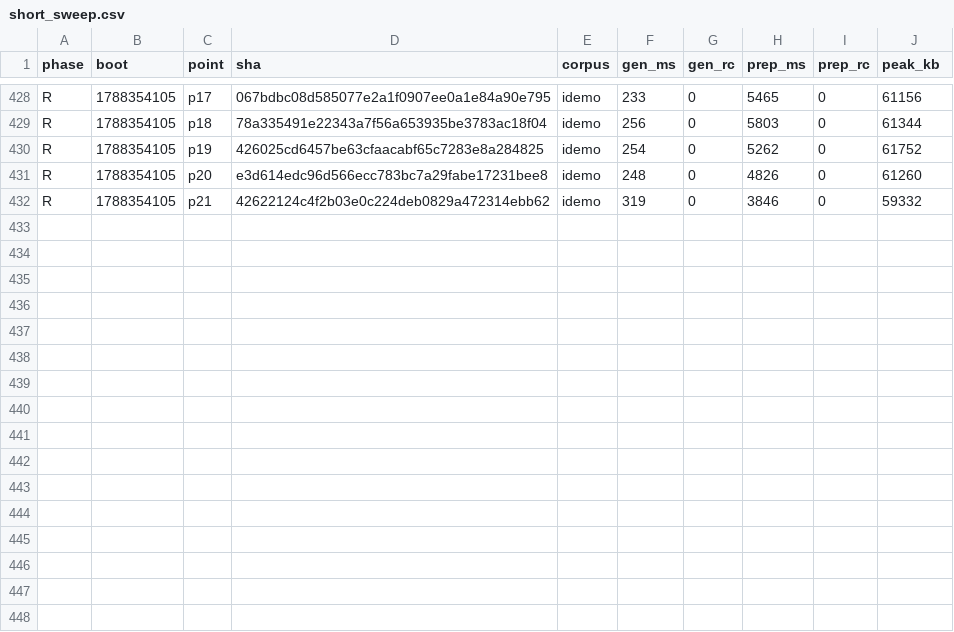
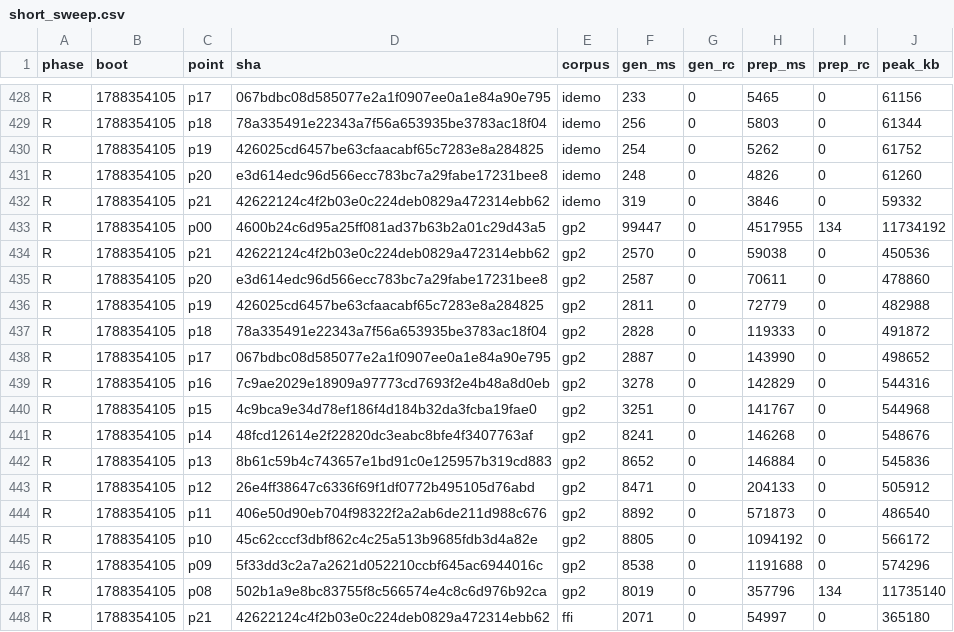
Before and after one commit to wkirschenmann/tlapm, a CSV file: doc/perf/short/short_sweep.csv, drawn as a sheet; only a part is shown, gaps mark what is left out; the diff names each change by its address in the sheet, - before the commit and + after, or states it on an @@ line.

```diff
--- a/doc/perf/short/short_sweep.csv
+++ b/doc/perf/short/short_sweep.csv
+row 433: R | 1788354105 | p00 | 4600b24c6d95a25ff081ad37b63b2a01c29d43a5 | gp2 | 99447 | 0 | 4517955 | 134 | 11734192
+row 434: R | 1788354105 | p21 | 42622124c4f2b03e0c224deb0829a472314ebb62 | gp2 | 2570 | 0 | 59038 | 0 | 450536
+row 435: R | 1788354105 | p20 | e3d614edc96d566ecc783bc7a29fabe17231bee8 | gp2 | 2587 | 0 | 70611 | 0 | 478860
+row 436: R | 1788354105 | p19 | 426025cd6457be63cfaacabf65c7283e8a284825 | gp2 | 2811 | 0 | 72779 | 0 | 482988
+row 437: R | 1788354105 | p18 | 78a335491e22343a7f56a653935be3783ac18f04 | gp2 | 2828 | 0 | 119333 | 0 | 491872
+row 438: R | 1788354105 | p17 | 067bdbc08d585077e2a1f0907ee0a1e84a90e795 | gp2 | 2887 | 0 | 143990 | 0 | 498652
+row 439: R | 1788354105 | p16 | 7c9ae2029e18909a97773cd7693f2e4b48a8d0eb | gp2 | 3278 | 0 | 142829 | 0 | 544316
+row 440: R | 1788354105 | p15 | 4c9bca9e34d78ef186f4d184b32da3fcba19fae0 | gp2 | 3251 | 0 | 141767 | 0 | 544968
+row 441: R | 1788354105 | p14 | 48fcd12614e2f22820dc3eabc8bfe4f3407763af | gp2 | 8241 | 0 | 146268 | 0 | 548676
+row 442: R | 1788354105 | p13 | 8b61c59b4c743657e1bd91c0e125957b319cd883 | gp2 | 8652 | 0 | 146884 | 0 | 545836
+row 443: R | 1788354105 | p12 | 26e4ff38647c6336f69f1df0772b495105d76abd | gp2 | 8471 | 0 | 204133 | 0 | 505912
+row 444: R | 1788354105 | p11 | 406e50d90eb704f98322f2a2ab6de211d988c676 | gp2 | 8892 | 0 | 571873 | 0 | 486540
+row 445: R | 1788354105 | p10 | 45c62cccf3dbf862c4c25a513b9685fdb3d4a82e | gp2 | 8805 | 0 | 1094192 | 0 | 566172
+row 446: R | 1788354105 | p09 | 5f33dd3c2a7a2621d052210ccbf645ac6944016c | gp2 | 8538 | 0 | 1191688 | 0 | 574296
+row 447: R | 1788354105 | p08 | 502b1a9e8bc83755f8c566574e4c8c6d976b92ca | gp2 | 8019 | 0 | 357796 | 134 | 11735140
+row 448: R | 1788354105 | p21 | 42622124c4f2b03e0c224deb0829a472314ebb62 | ffi | 2071 | 0 | 54997 | 0 | 365180
```
Also changed, not shown: 2 other files.
